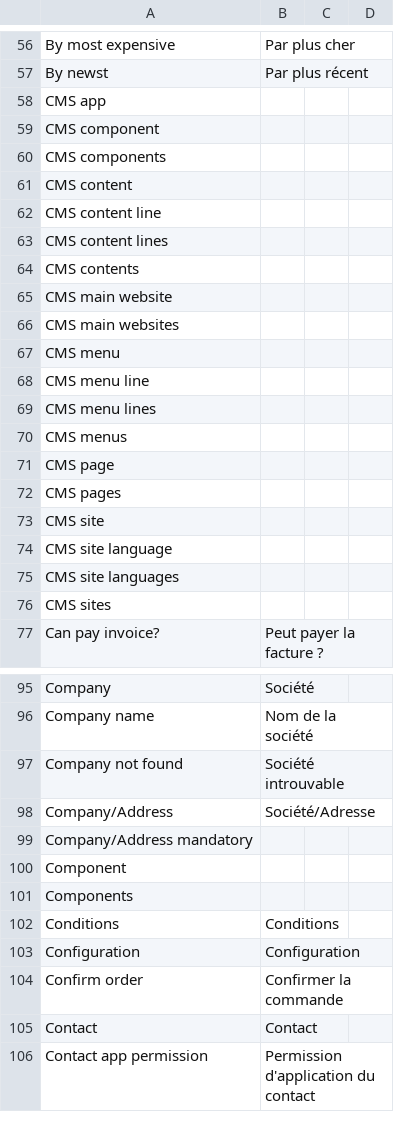
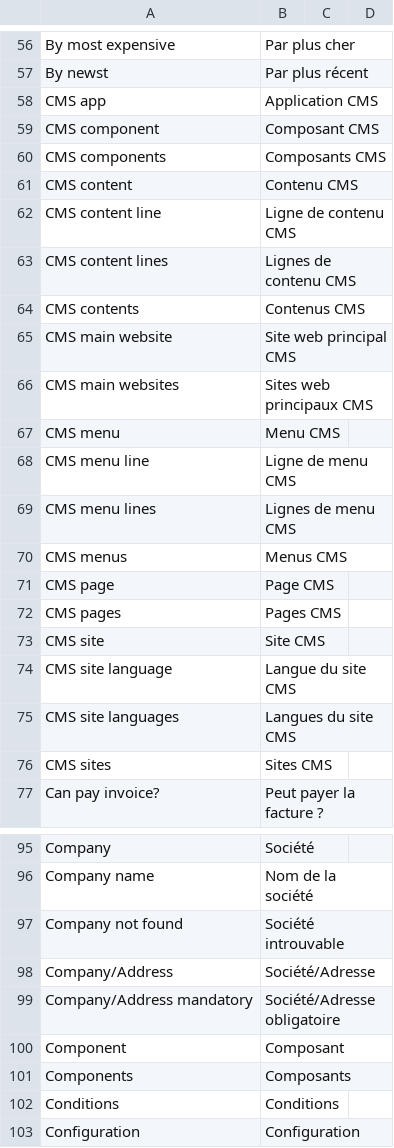
Before and after one commit to axelor/axelor-portal, a CSV file: src/main/resources/i18n/messages_fr.csv, drawn as a sheet; only a part is shown, gaps mark what is left out; the shorter side is filled out with more unchanged rows; the diff covers the shown part only.

Commit message:
RM-106613: add missing translations

```diff
--- a/src/main/resources/i18n/messages_fr.csv
+++ b/src/main/resources/i18n/messages_fr.csv
@@ -57,21 +57,21 @@
 "By newst","Par plus récent",,
-"CMS app",,,
-"CMS component",,,
-"CMS components",,,
-"CMS content",,,
-"CMS content line",,,
-"CMS content lines",,,
-"CMS contents",,,
-"CMS main website",,,
-"CMS main websites",,,
-"CMS menu",,,
-"CMS menu line",,,
-"CMS menu lines",,,
-"CMS menus",,,
-"CMS page",,,
-"CMS pages",,,
-"CMS site",,,
-"CMS site language",,,
-"CMS site languages",,,
-"CMS sites",,,
+"CMS app","Application CMS",,
+"CMS component","Composant CMS",,
+"CMS components","Composants CMS",,
+"CMS content","Contenu CMS",,
+"CMS content line","Ligne de contenu CMS",,
+"CMS content lines","Lignes de contenu CMS",,
+"CMS contents","Contenus CMS",,
+"CMS main website","Site web principal CMS",,
+"CMS main websites","Sites web principaux CMS",,
+"CMS menu","Menu CMS",,
+"CMS menu line","Ligne de menu CMS",,
+"CMS menu lines","Lignes de menu CMS",,
+"CMS menus","Menus CMS",,
+"CMS page","Page CMS",,
+"CMS pages","Pages CMS",,
+"CMS site","Site CMS",,
+"CMS site language","Langue du site CMS",,
+"CMS site languages","Langues du site CMS",,
+"CMS sites","Sites CMS",,
 "Can pay invoice?","Peut payer la facture ?",,
@@ -98,5 +98,5 @@
 "Company/Address","Société/Adresse",,
-"Company/Address mandatory",,,
-"Component",,,
-"Components",,,
+"Company/Address mandatory","Société/Adresse obligatoire",,
+"Component","Composant",,
+"Components","Composants",,
 "Conditions","Conditions",,
```
Also changed, not shown: 70 edited cells elsewhere in this file.
